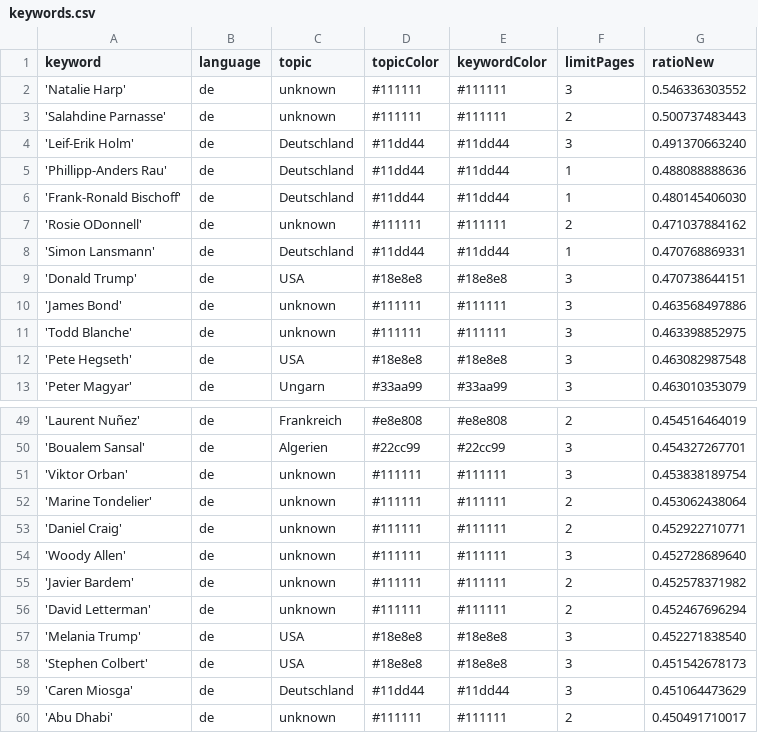
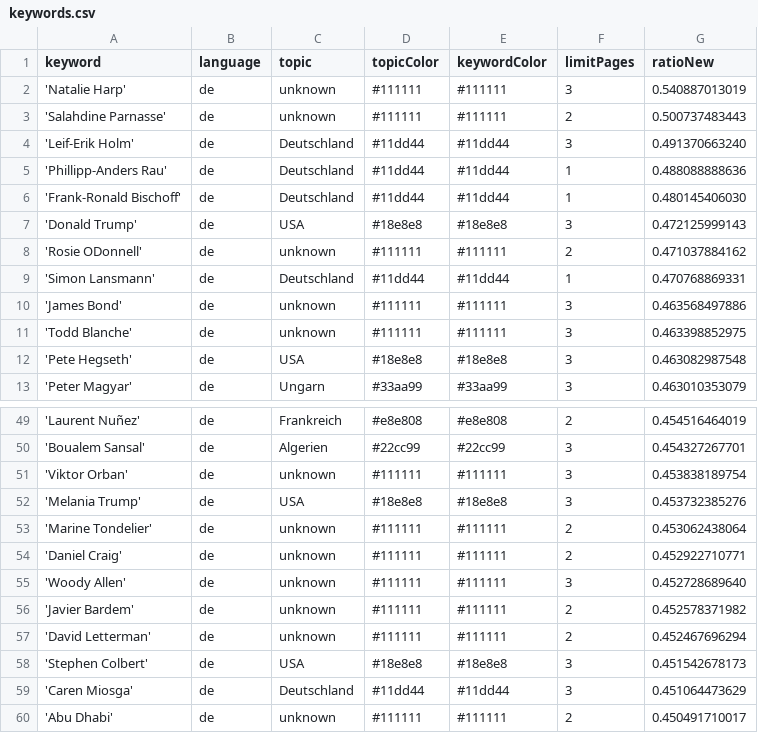
Before and after one commit to JoPhi24-news/leuteFluesterer, a CSV file: keywords.csv, drawn as a sheet; only a part is shown, gaps mark what is left out.

```diff
--- a/keywords.csv
+++ b/keywords.csv
@@ -1,3 +1,3 @@
 keyword,language,topic,topicColor,keywordColor,limitPages,ratioNew
-'Natalie Harp',de,unknown,#111111,#111111,3,0.546336303552
+'Natalie Harp',de,unknown,#111111,#111111,3,0.540887013019
 'Salahdine Parnasse',de,unknown,#111111,#111111,2,0.500737483443
@@ -6,5 +6,5 @@ keyword,language,topic,topicColor,keywordColor,limitPages,ratioNew
 'Frank-Ronald Bischoff',de,Deutschland,#11dd44,#11dd44,1,0.480145406030
+'Donald Trump',de,USA,#18e8e8,#18e8e8,3,0.472125999143
 'Rosie ODonnell',de,unknown,#111111,#111111,2,0.471037884162
 'Simon Lansmann',de,Deutschland,#11dd44,#11dd44,1,0.470768869331
-'Donald Trump',de,USA,#18e8e8,#18e8e8,3,0.470738644151
 'James Bond',de,unknown,#111111,#111111,3,0.463568497886
@@ -51,2 +51,3 @@ keyword,language,topic,topicColor,keywordColor,limitPages,ratioNew
 'Viktor Orban',de,unknown,#111111,#111111,3,0.453838189754
+'Melania Trump',de,USA,#18e8e8,#18e8e8,3,0.453732385276
 'Marine Tondelier',de,unknown,#111111,#111111,2,0.453062438064
@@ -56,3 +57,2 @@ keyword,language,topic,topicColor,keywordColor,limitPages,ratioNew
 'David Letterman',de,unknown,#111111,#111111,2,0.452467696294
-'Melania Trump',de,USA,#18e8e8,#18e8e8,3,0.452271838540
 'Stephen Colbert',de,USA,#18e8e8,#18e8e8,3,0.451542678173
```
Also changed, not shown: csv/news_2026_08.csv.
